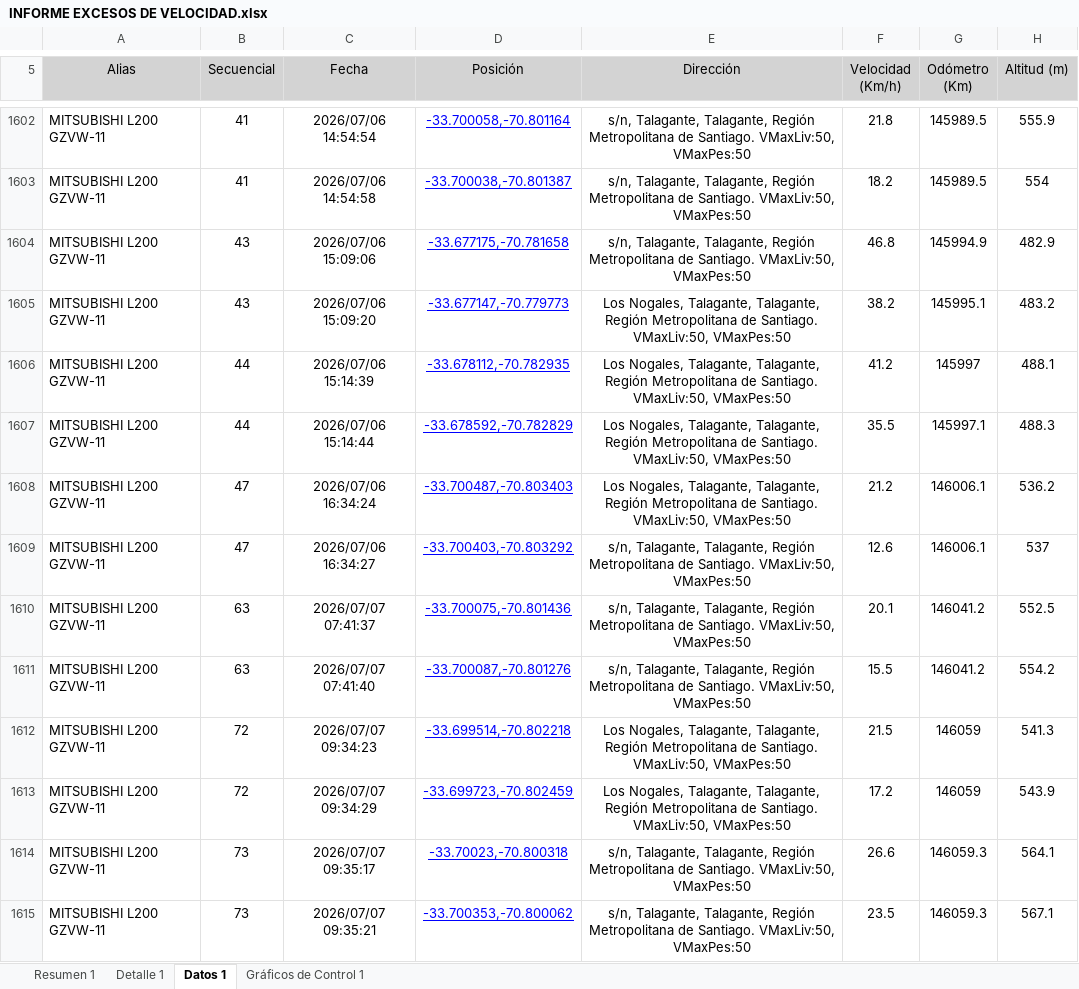
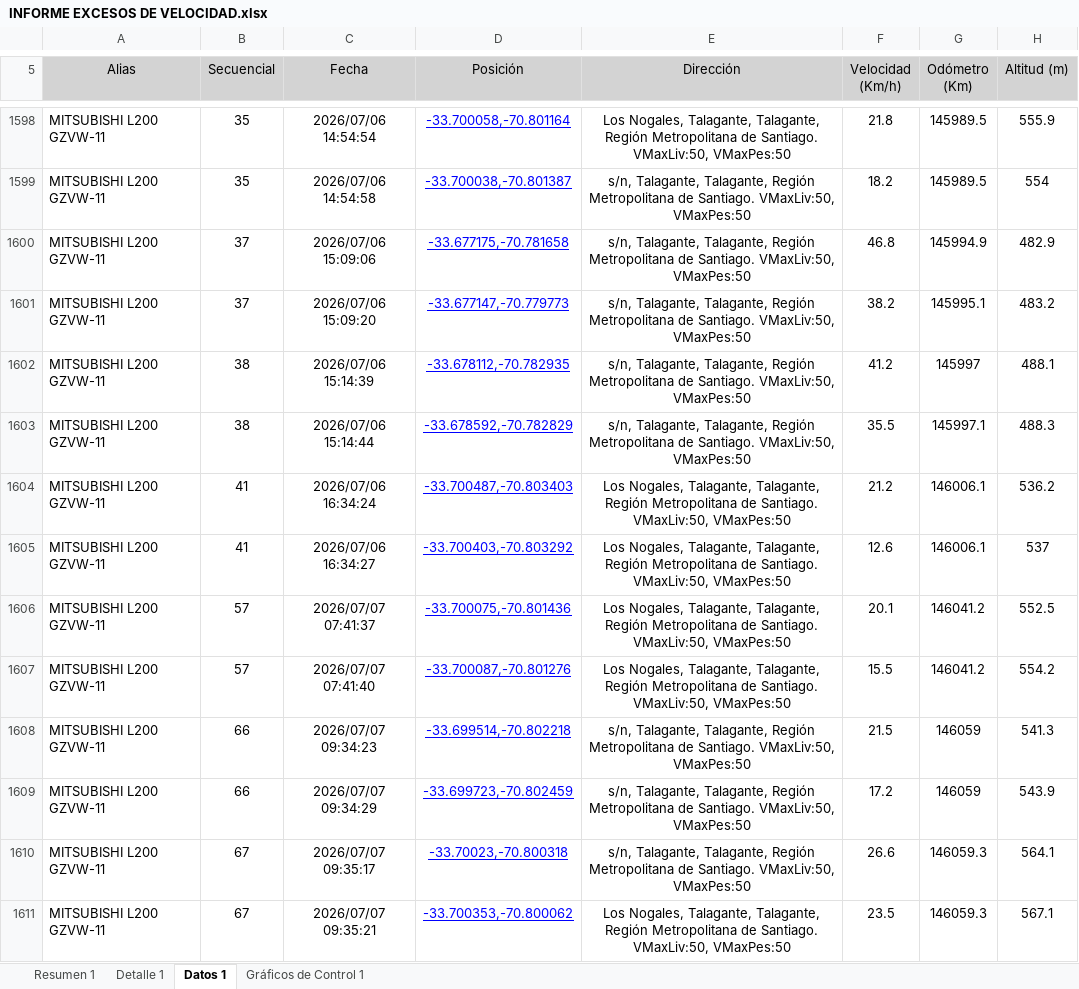
Before and after one commit to WurfelSPA/tracklink-santamarta, an Excel workbook: INFORME EXCESOS DE VELOCIDAD.xlsx, sheet Datos 1, drawn as a sheet; only a part is shown, gaps mark what is left out; values as stored, in another font and other column widths than the file's, no borders; table styles not drawn; addresses are those after the commit; the diff covers the shown part only; the diff names each change by its address in the sheet, - before the commit and + after, or states it on an @@ line.

```diff
--- a/INFORME EXCESOS DE VELOCIDAD.xlsx (sheet Datos 1)
+++ b/INFORME EXCESOS DE VELOCIDAD.xlsx (sheet Datos 1)
-B1598:B1599 (Secuencial): 41
+B1598:B1599 (Secuencial): 35
-E1598 (Dirección): s/n, Talagante, Talagante,…
+E1598 (Dirección): Los Nogales, Talagante, Talagante,…
-B1600:B1601 (Secuencial): 43
+B1600:B1601 (Secuencial): 37
-E1601:E1603 (Dirección): Los Nogales, Talagante, Talagante,…
+E1601:E1603 (Dirección): s/n, Talagante, Talagante,…
-B1602:B1603 (Secuencial): 44
+B1602:B1603 (Secuencial): 38
-B1604:B1605 (Secuencial): 47
+B1604:B1605 (Secuencial): 41
-E1605:E1607 (Dirección): s/n, Talagante, Talagante,…
+E1605:E1607 (Dirección): Los Nogales, Talagante, Talagante,…
-B1606:B1607 (Secuencial): 63
+B1606:B1607 (Secuencial): 57
-B1608:B1609 (Secuencial): 72
+B1608:B1609 (Secuencial): 66
-E1608:E1609 (Dirección): Los Nogales, Talagante, Talagante,…
+E1608:E1609 (Dirección): s/n, Talagante, Talagante,…
-B1610:B1611 (Secuencial): 73
+B1610:B1611 (Secuencial): 67
-E1611 (Dirección): s/n, Talagante, Talagante,…
+E1611 (Dirección): Los Nogales, Talagante, Talagante,…
```
Also changed, not shown: 4 added rows, 8 removed rows and 674 edited cells elsewhere in this sheet, sheet Detalle 1, sheet Resumen 1, 1 other file.
